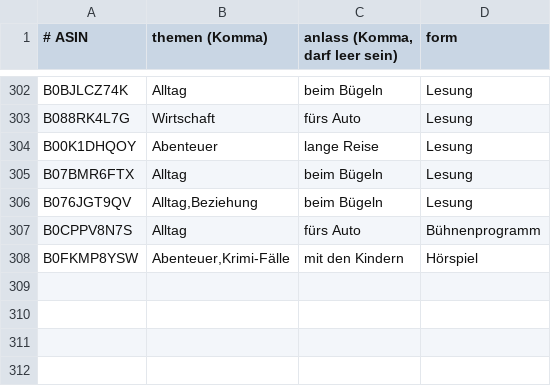
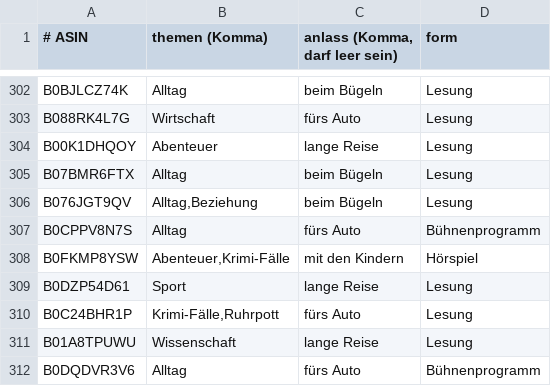
Before and after one commit to CrypBase09/audible-dashboard, a TSV file: data/schlagworte.tsv, drawn as a sheet; only a part is shown, gaps mark what is left out.

Commit message:
data: Auffrisch-Lauf 2026-10-16

```diff
--- a/data/schlagworte.tsv
+++ b/data/schlagworte.tsv
@@ -308 +308,5 @@ B0CPPV8N7S	Alltag	fürs Auto	Bühnenprogramm
 B0FKMP8YSW	Abenteuer,Krimi-Fälle	mit den Kindern	Hörspiel
+B0DZP54D61	Sport	lange Reise	Lesung
+B0C24BHR1P	Krimi-Fälle,Ruhrpott	fürs Auto	Lesung
+B01A8TPUWU	Wissenschaft	lange Reise	Lesung
+B0DQDVR3V6	Alltag	fürs Auto	Bühnenprogramm
```
Also changed, not shown: 7 other files.
